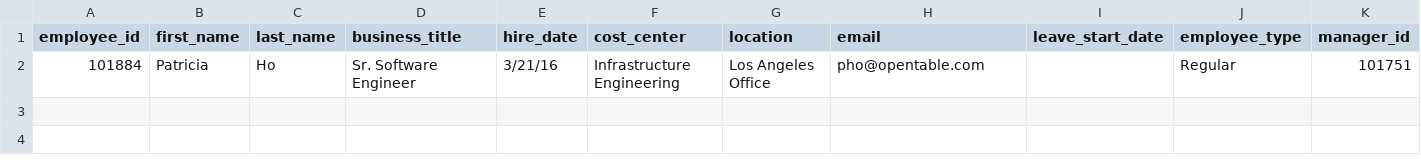
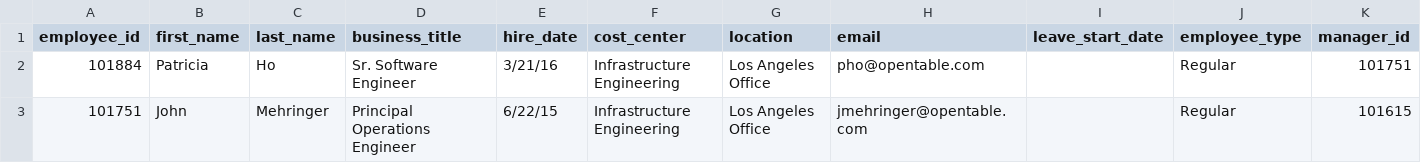
Before and after one commit to nyarly/public-along, a CSV file: lib/assets/test_sync_1.csv, drawn as a sheet; the diff names each change by its address in the sheet, - before the commit and + after, or states it on an @@ line.

Commit message:
change test csv

```diff
--- a/lib/assets/test_sync_1.csv
+++ b/lib/assets/test_sync_1.csv
+row 3: 101751 | John | Mehringer | Principal Operations Engineer | 6/22/15 | Infrastructure Engineering | Los Angeles Office | jmehringer@opentable.com |  | Regular | 101615
```
